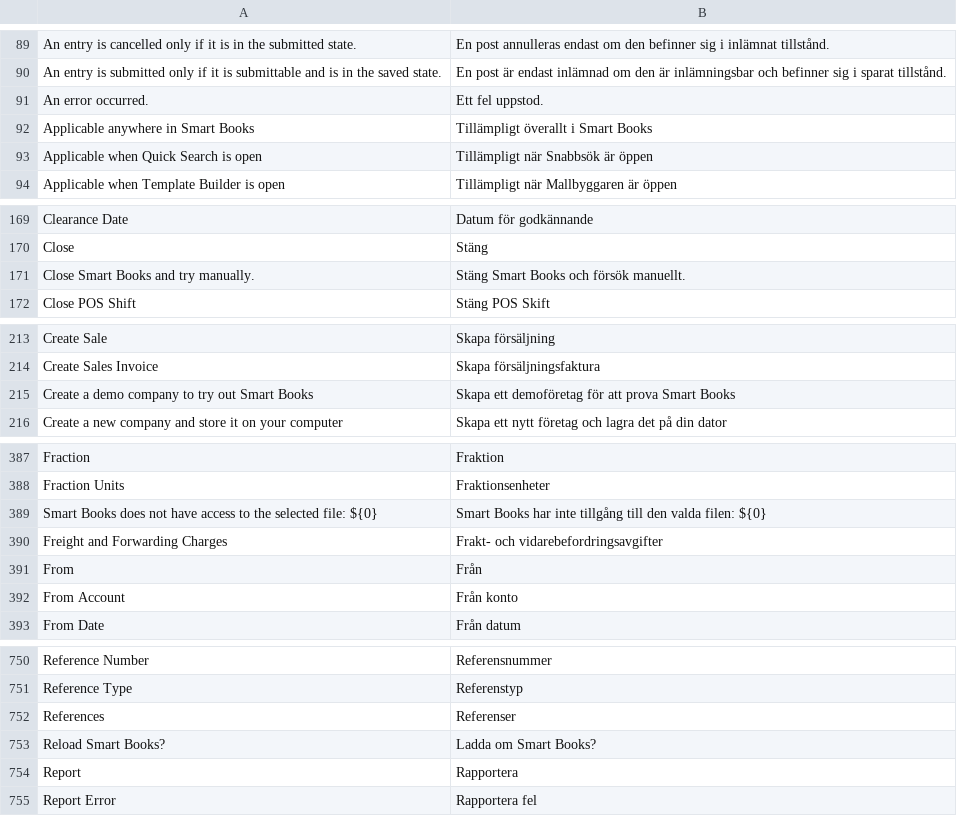
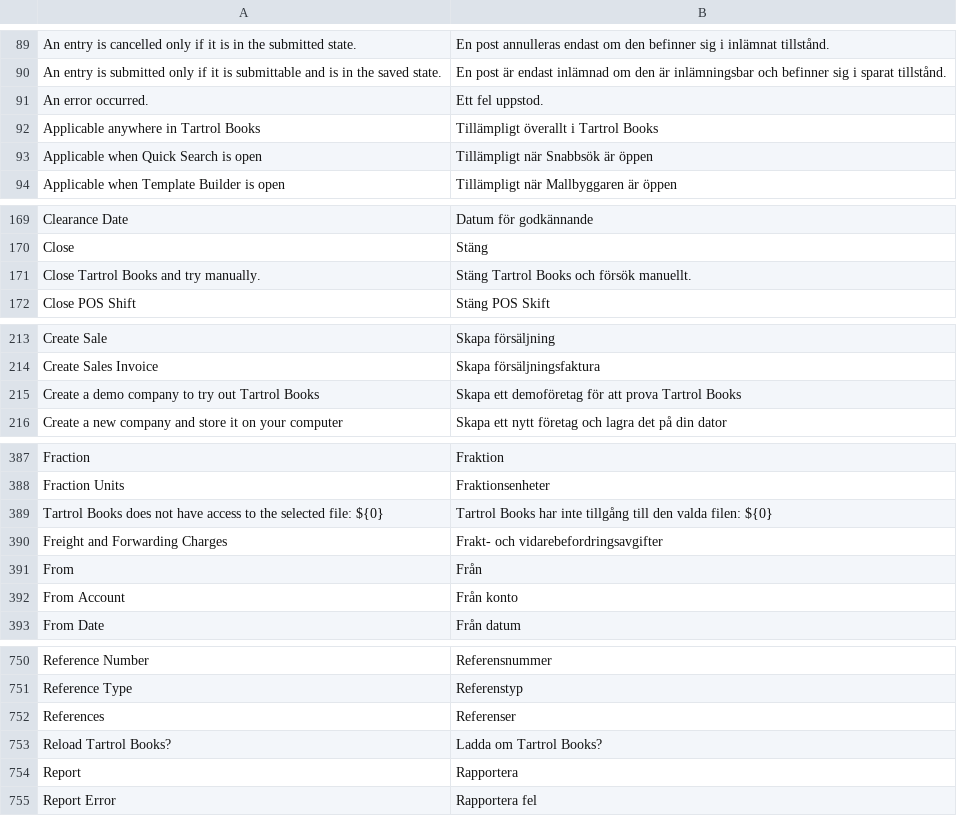
Before and after one commit to RusokeMarvin/books, a CSV file: translations/sv.csv, drawn as a sheet; only a part is shown, gaps mark what is left out; the diff covers the shown part only.

```diff
--- a/translations/sv.csv
+++ b/translations/sv.csv
@@ -91,3 +91,3 @@
 "An error occurred.","Ett fel uppstod.",
-"Applicable anywhere in Smart Books","Tillämpligt överallt i Smart Books",
+"Applicable anywhere in Tartrol Books","Tillämpligt överallt i Tartrol Books",
 "Applicable when Quick Search is open","Tillämpligt när Snabbsök är öppen",
@@ -170,3 +170,3 @@
 "Close","Stäng",
-"Close Smart Books and try manually.","Stäng Smart Books och försök manuellt.",
+"Close Tartrol Books and try manually.","Stäng Tartrol Books och försök manuellt.",
 "Close POS Shift","Stäng POS Skift",
@@ -214,3 +214,3 @@
 "Create Sales Invoice","Skapa försäljningsfaktura",
-"Create a demo company to try out Smart Books","Skapa ett demoföretag för att prova Smart Books",
+"Create a demo company to try out Tartrol Books","Skapa ett demoföretag för att prova Tartrol Books",
 "Create a new company and store it on your computer","Skapa ett nytt företag och lagra det på din dator",
@@ -388,3 +388,3 @@
 "Fraction Units","Fraktionsenheter",
-"Smart Books does not have access to the selected file: ${0}","Smart Books har inte tillgång till den valda filen: ${0}",
+"Tartrol Books does not have access to the selected file: ${0}","Tartrol Books har inte tillgång till den valda filen: ${0}",
 "Freight and Forwarding Charges","Frakt- och vidarebefordringsavgifter",
@@ -752,3 +752,3 @@
 "References","Referenser",
-"Reload Smart Books?","Ladda om Smart Books?",
+"Reload Tartrol Books?","Ladda om Tartrol Books?",
 "Report","Rapportera",
```
Also changed, not shown: 2 edited cells elsewhere in this file, translations/ar.csv, translations/de.csv, 32 other files.
